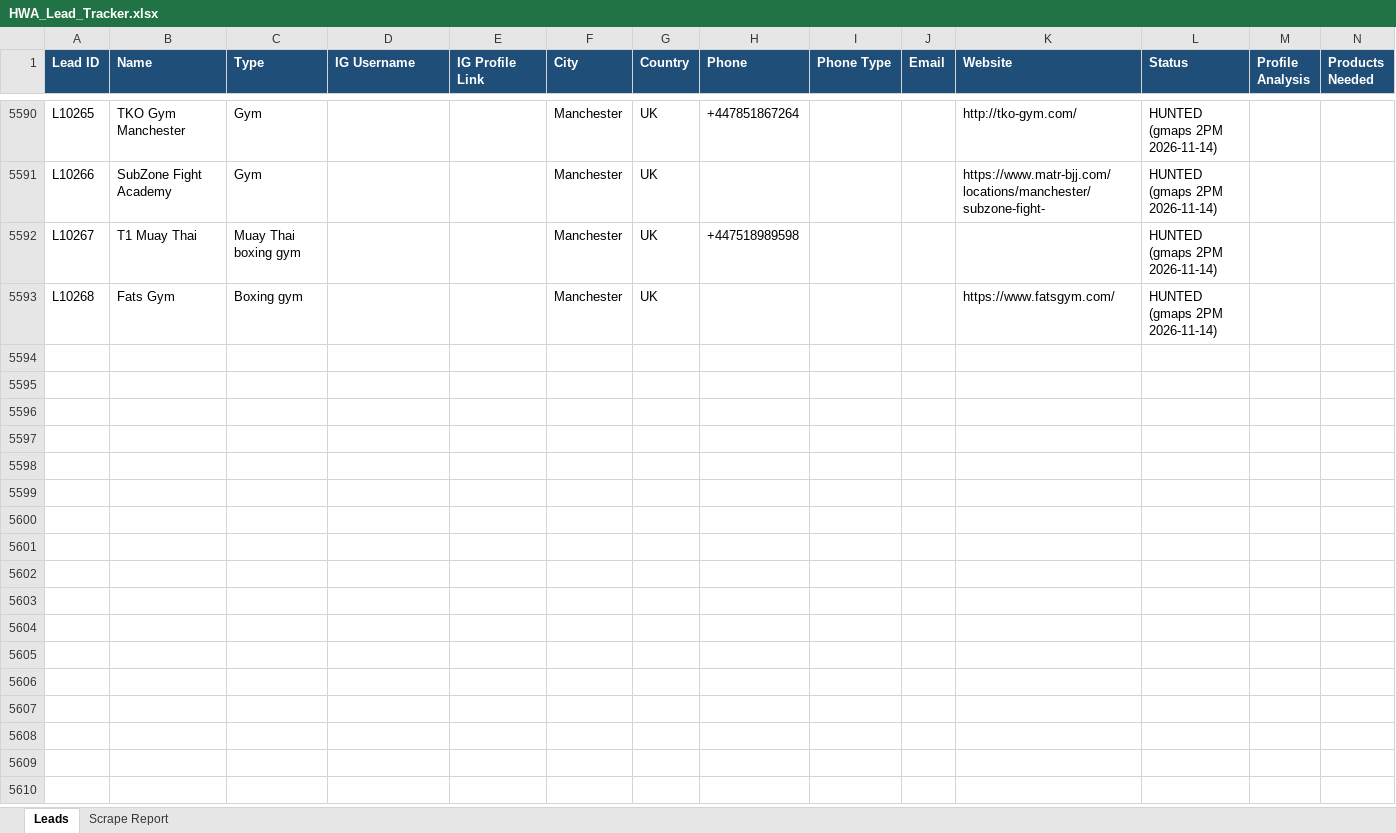
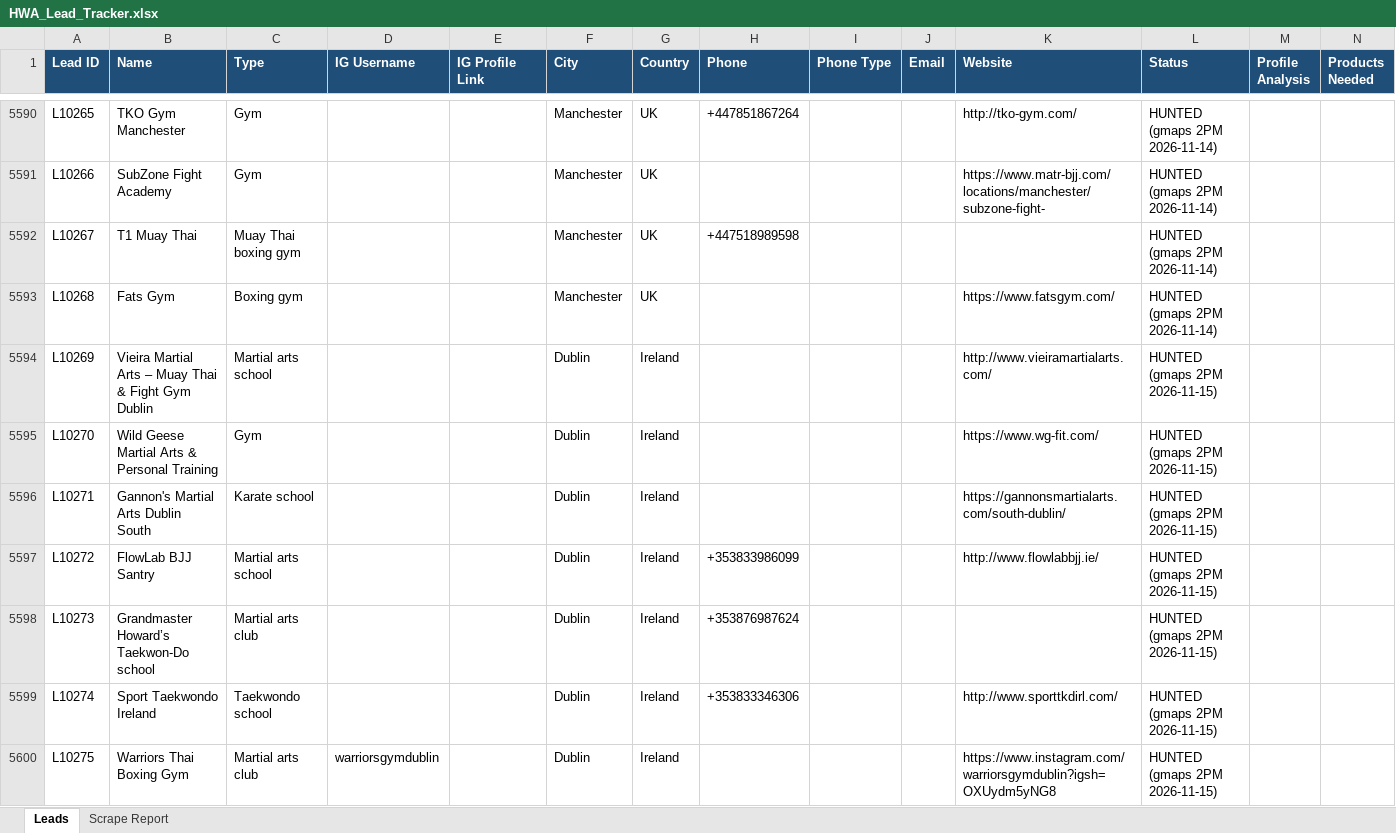
Before and after one commit to hsnwarriorapparel-dot/hsn-business, an Excel workbook: HWA_Lead_Tracker.xlsx, sheet Leads, drawn as a sheet; only a part is shown, gaps mark what is left out; values as stored, in another font and other column widths than the file's, no borders; rows hold the shown columns only; the diff covers the shown part only; the diff names each change by its address in the sheet, - before the commit and + after, or states it on an @@ line.

Commit message:
gmaps 2PM scrape 2026-11-15

```diff
--- a/HWA_Lead_Tracker.xlsx (sheet Leads)
+++ b/HWA_Lead_Tracker.xlsx (sheet Leads)
+row 5594: L10269 | Vieira Martial Arts – Muay Thai & Fight Gym Dublin | Martial arts school |  |  | Dublin | Ireland |  |  |  | http://www.vieiramartialarts.com/ | HUNTED (gmaps 2PM 2026-11-15)
+row 5595: L10270 | Wild Geese Martial Arts & Personal Training | Gym |  |  | Dublin | Ireland |  |  |  | https://www.wg-fit.com/ | HUNTED (gmaps 2PM 2026-11-15)
+row 5596: L10271 | Gannon's Martial Arts Dublin South | Karate school |  |  | Dublin | Ireland |  |  |  | https://gannonsmartialarts.com/south-dublin/ | HUNTED (gmaps 2PM 2026-11-15)
+row 5597: L10272 | FlowLab BJJ Santry | Martial arts school |  |  | Dublin | Ireland | +353833986099 |  |  | http://www.flowlabbjj.ie/ | HUNTED (gmaps 2PM 2026-11-15)
+row 5598: L10273 | Grandmaster Howard’s Taekwon-Do school | Martial arts club |  |  | Dublin | Ireland | +353876987624 |  |  |  | HUNTED (gmaps 2PM 2026-11-15)
+row 5599: L10274 | Sport Taekwondo Ireland | Taekwondo school |  |  | Dublin | Ireland | +353833346306 |  |  | http://www.sporttkdirl.com/ | HUNTED (gmaps 2PM 2026-11-15)
+row 5600: L10275 | Warriors Thai Boxing Gym | Martial arts club | warriorsgymdublin |  | Dublin | Ireland |  |  |  | https://www.instagram.com/warriorsgymdublin?igsh=OXUydm5yNG8 | HUNTED (gmaps 2PM 2026-11-15)
```
Also changed, not shown: 18 added rows and 95 edited cells elsewhere in this sheet, sheet Scrape Report, 1 other file.
